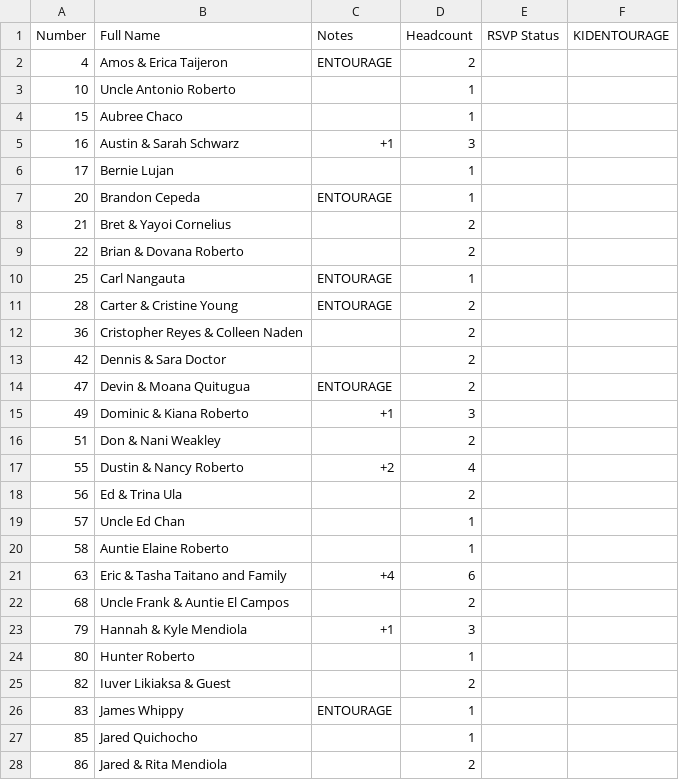
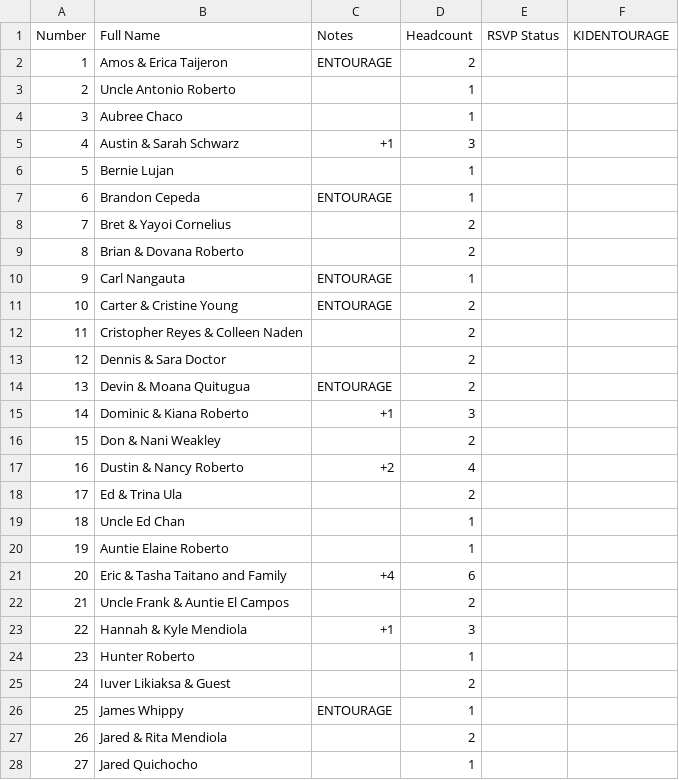
Before and after one commit to SHISLER671/WeddingWebsite, a CSV file: ATTENDEESGroom.csv, drawn as a sheet; only a part is shown; the diff covers the shown part only.

```diff
--- a/ATTENDEESGroom.csv
+++ b/ATTENDEESGroom.csv
@@ -1,28 +1,28 @@
 Number,Full Name,Notes,Headcount,RSVP Status,KIDENTOURAGE
-4,Amos & Erica Taijeron,ENTOURAGE,2,
-10,Uncle Antonio Roberto,,1,
-15,Aubree Chaco,,1,
-16,Austin & Sarah Schwarz,+1,3,
-17,Bernie Lujan,,1,
-20,Brandon Cepeda,ENTOURAGE,1,
-21,Bret & Yayoi Cornelius,,2,
-22,Brian & Dovana Roberto,,2,
-25,Carl Nangauta,ENTOURAGE,1,
-28,Carter & Cristine Young,ENTOURAGE,2,
-36,Cristopher Reyes & Colleen Naden,,2,
-42,Dennis & Sara Doctor,,2,
-47,Devin & Moana Quitugua,ENTOURAGE,2,
-49,Dominic & Kiana Roberto,+1,3,
-51,Don & Nani Weakley,,2,
-55,Dustin & Nancy Roberto,+2,4,
-56,Ed & Trina Ula,,2,
-57,Uncle Ed Chan,,1,
-58,Auntie Elaine Roberto,,1,
-63,Eric & Tasha Taitano and Family,+4,6,
-68,Uncle Frank & Auntie El Campos,,2,
-79,Hannah & Kyle Mendiola,+1,3,
-80,Hunter Roberto,,1,
-82,Iuver Likiaksa & Guest,,2,
-83,James Whippy,ENTOURAGE,1,
-85,Jared Quichocho,,1,
-86,Jared & Rita Mendiola,,2,
+1,Amos & Erica Taijeron,ENTOURAGE,2,
+2,Uncle Antonio Roberto,,1,
+3,Aubree Chaco,,1,
+4,Austin & Sarah Schwarz,+1,3,
+5,Bernie Lujan,,1,
+6,Brandon Cepeda,ENTOURAGE,1,
+7,Bret & Yayoi Cornelius,,2,
+8,Brian & Dovana Roberto,,2,
+9,Carl Nangauta,ENTOURAGE,1,
+10,Carter & Cristine Young,ENTOURAGE,2,
+11,Cristopher Reyes & Colleen Naden,,2,
+12,Dennis & Sara Doctor,,2,
+13,Devin & Moana Quitugua,ENTOURAGE,2,
+14,Dominic & Kiana Roberto,+1,3,
+15,Don & Nani Weakley,,2,
+16,Dustin & Nancy Roberto,+2,4,
+17,Ed & Trina Ula,,2,
+18,Uncle Ed Chan,,1,
+19,Auntie Elaine Roberto,,1,
+20,Eric & Tasha Taitano and Family,+4,6,
+21,Uncle Frank & Auntie El Campos,,2,
+22,Hannah & Kyle Mendiola,+1,3,
+23,Hunter Roberto,,1,
+24,Iuver Likiaksa & Guest,,2,
+25,James Whippy,ENTOURAGE,1,
+26,Jared & Rita Mendiola,,2,
+27,Jared Quichocho,,1,
```
Also changed, not shown: 2 added rows, 3 removed rows and 39 edited cells elsewhere in this file, ATTENDEESBride.csv, BLIST.csv, 3 other files.
